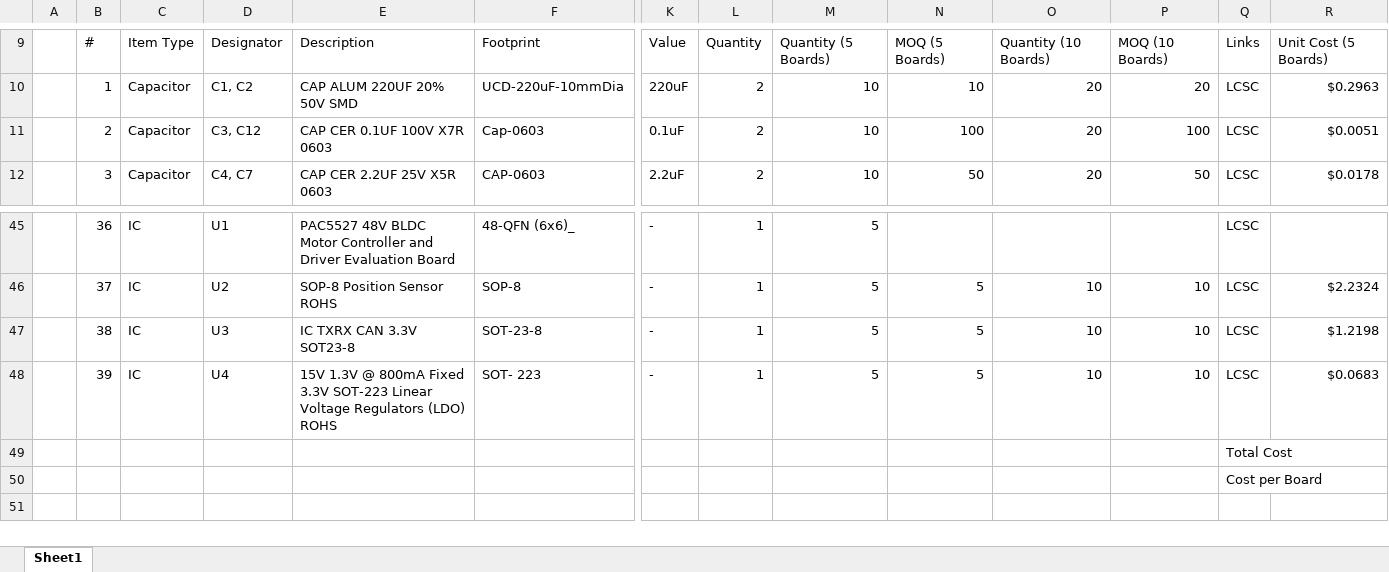
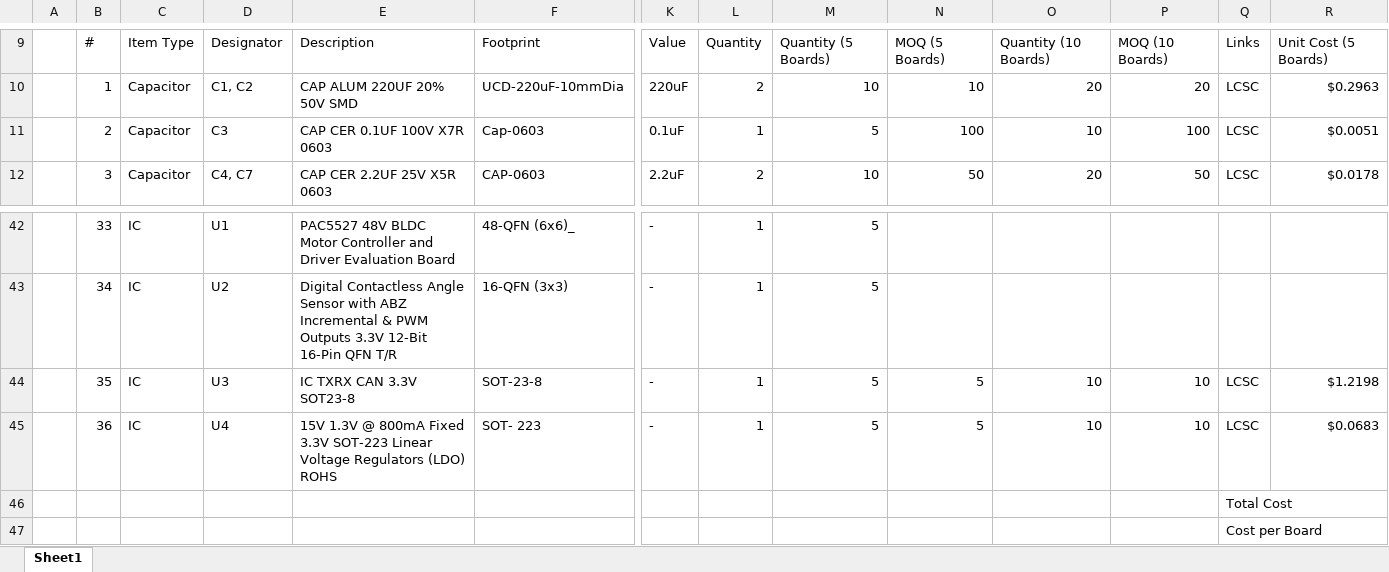
Before and after one commit to eSpark-Consulting-Group/mahmood-ptzkeyboard, an Excel workbook: Deliverables/BOM/PAC5527/eSpark_BOM.xlsx, sheet Sheet1, drawn as a sheet; only a part is shown, gaps mark what is left out; values as stored, in another font and other column widths than the file's, no cell formats; charts and pictures not drawn; removed rows and columns are numbered as before the commit, all else as after; rows hold the shown columns only; the diff covers the shown part only; the diff names each change by its address in the sheet, - before the commit and + after, or states it on an @@ line.

Commit message:
#34 BOM completed, 2 parts remaining.

```diff
--- a/Deliverables/BOM/PAC5527/eSpark_BOM.xlsx (sheet Sheet1)
+++ b/Deliverables/BOM/PAC5527/eSpark_BOM.xlsx (sheet Sheet1)
-D11: C3, C12
+D11: C3
-L11: 2
+L11: 1
-M11: 10
+M11: 5
-O11: 20
+O11: 10
-B42: 36
+B42: 33
-Q42: LCSC
+Q42: (empty)
-row 46:  | 37 | IC | U2 | SOP-8 Position Sensor ROHS | SOP-8 | - | 1 | 5 | 5 | 10 | 10 | LCSC | $2.2324
+row 43:  | 34 | IC | U2 | Digital Contactless Angle Sensor with ABZ Incremental & PWM Outputs 3.3V 12-Bit 16-Pin QFN T/R | 16-QFN (3x3) | - | 1 | 5
-B44: 38
+B44: 35
-B45: 39
+B45: 36
-row 49:  |  |  |  |  |  |  |  |  |  |  |  | Total Cost
-row 50:  |  |  |  |  |  |  |  |  |  |  |  | Cost per Board
+row 46:  |  |  |  |  |  |  |  |  |  |  |  | Total Cost
+row 47:  |  |  |  |  |  |  |  |  |  |  |  | Cost per Board
```
Also changed, not shown: 3 removed rows and 27 edited cells elsewhere in this sheet, cell formats, formulas that keep their value.
